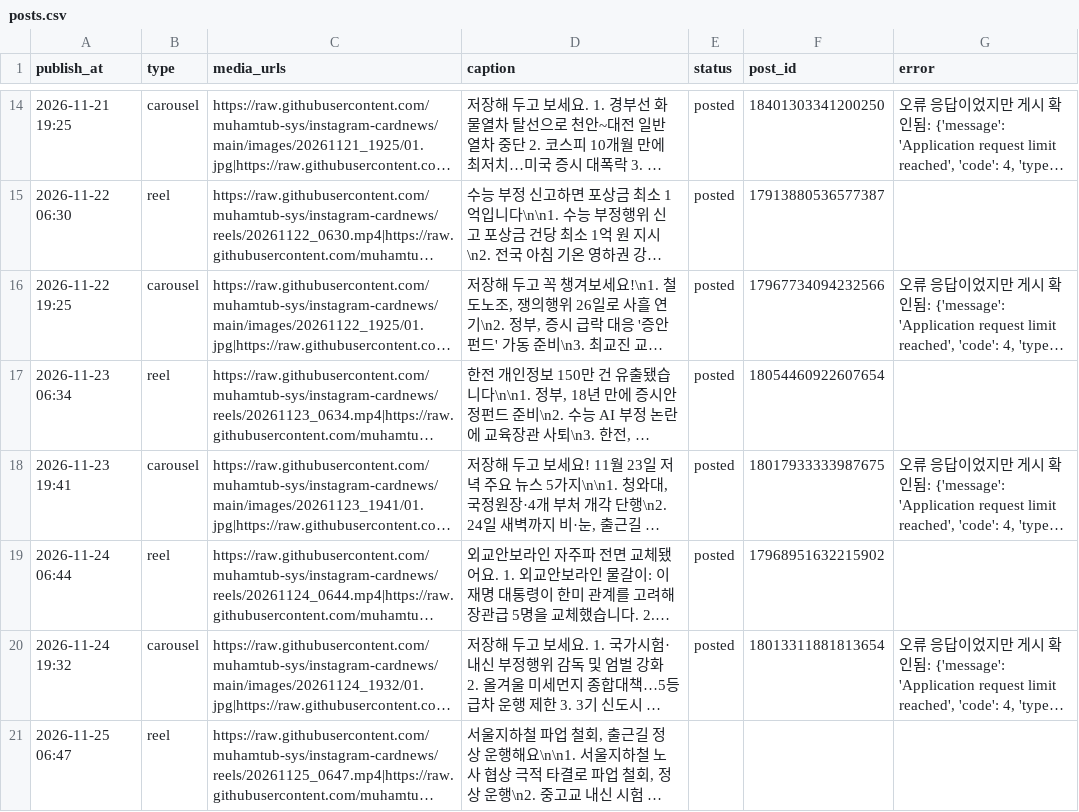
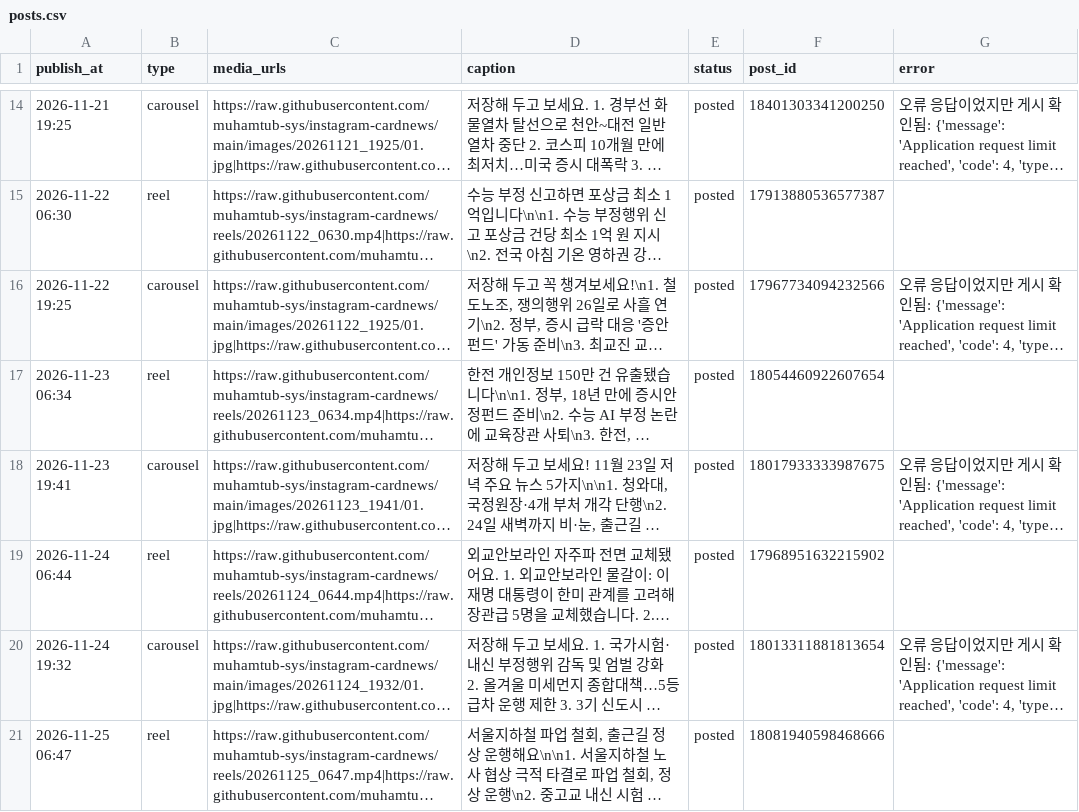
Before and after one commit to muhamtub-sys/instagram-cardnews, a CSV file: posts.csv, drawn as a sheet; only a part is shown, gaps mark what is left out; long unchanged cells end in …; the diff names each change by its address in the sheet, - before the commit and + after, or states it on an @@ line.

Commit message:
게시 결과 기록

```diff
--- a/posts.csv
+++ b/posts.csv
-E21 (status): (empty)
+E21 (status): posted
-F21 (post_id): (empty)
+F21 (post_id): 18081940598468666
```
